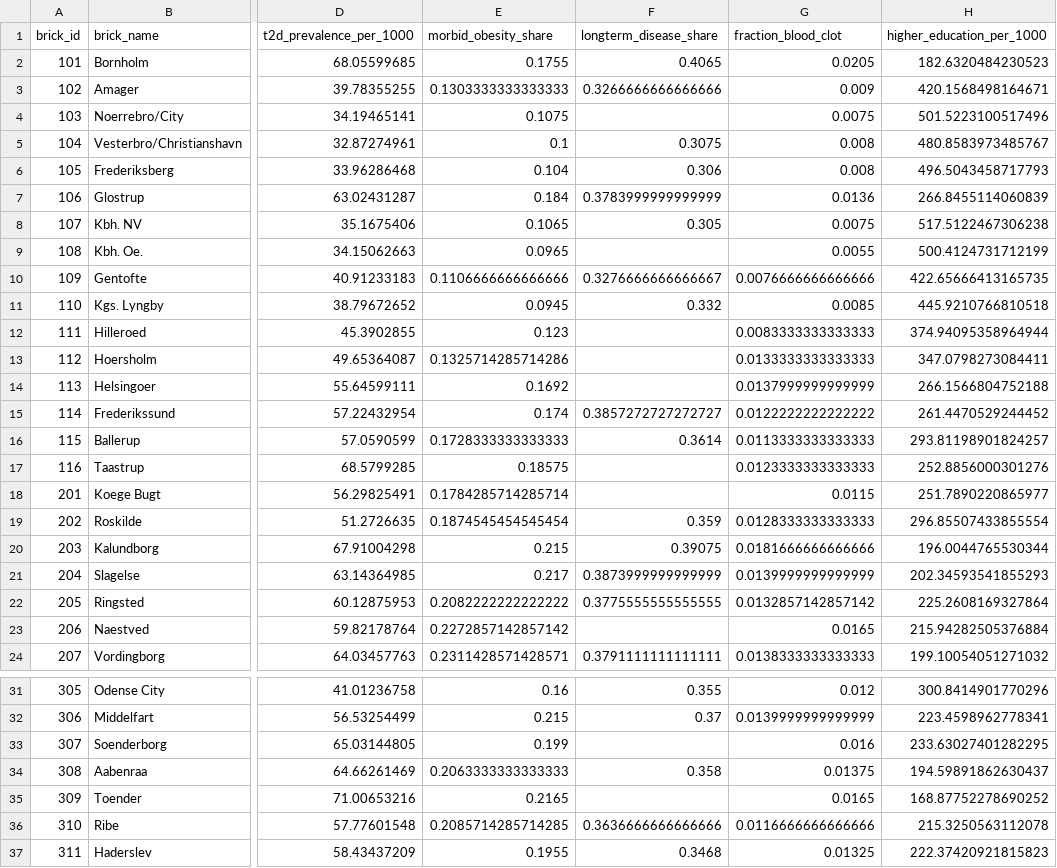
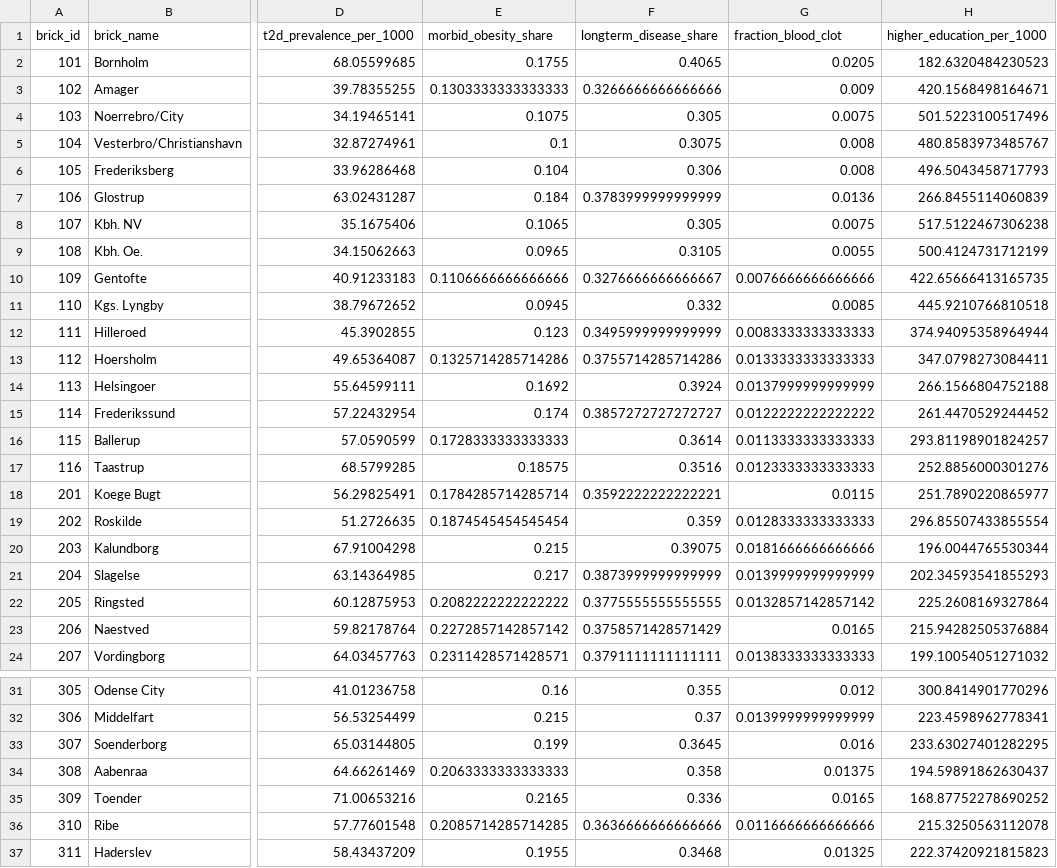
Before and after one commit to sille97/bigdata, a CSV file: files/merged_factor_analysis.csv, drawn as a sheet; only a part is shown, gaps mark what is left out; the diff covers the shown part only; the diff names each change by its address in the sheet, - before the commit and + after, or states it on an @@ line.

```diff
--- a/files/merged_factor_analysis.csv
+++ b/files/merged_factor_analysis.csv
-F4 (longterm_disease_share): (empty)
+F4 (longterm_disease_share): 0.305
-F9 (longterm_disease_share): (empty)
+F9 (longterm_disease_share): 0.3105
-F12 (longterm_disease_share): (empty)
+F12 (longterm_disease_share): 0.3495999999999999
-F13 (longterm_disease_share): (empty)
+F13 (longterm_disease_share): 0.3755714285714286
-F14 (longterm_disease_share): (empty)
+F14 (longterm_disease_share): 0.3924
-F17 (longterm_disease_share): (empty)
+F17 (longterm_disease_share): 0.3516
-F18 (longterm_disease_share): (empty)
+F18 (longterm_disease_share): 0.3592222222222221
-F23 (longterm_disease_share): (empty)
+F23 (longterm_disease_share): 0.3758571428571429
-F33 (longterm_disease_share): (empty)
+F33 (longterm_disease_share): 0.3645
-F35 (longterm_disease_share): (empty)
+F35 (longterm_disease_share): 0.336
```
Also changed, not shown: 5 edited cells elsewhere in this file, code/sales_volume_value.csv, files/factor_scores.csv, 3 other files.
